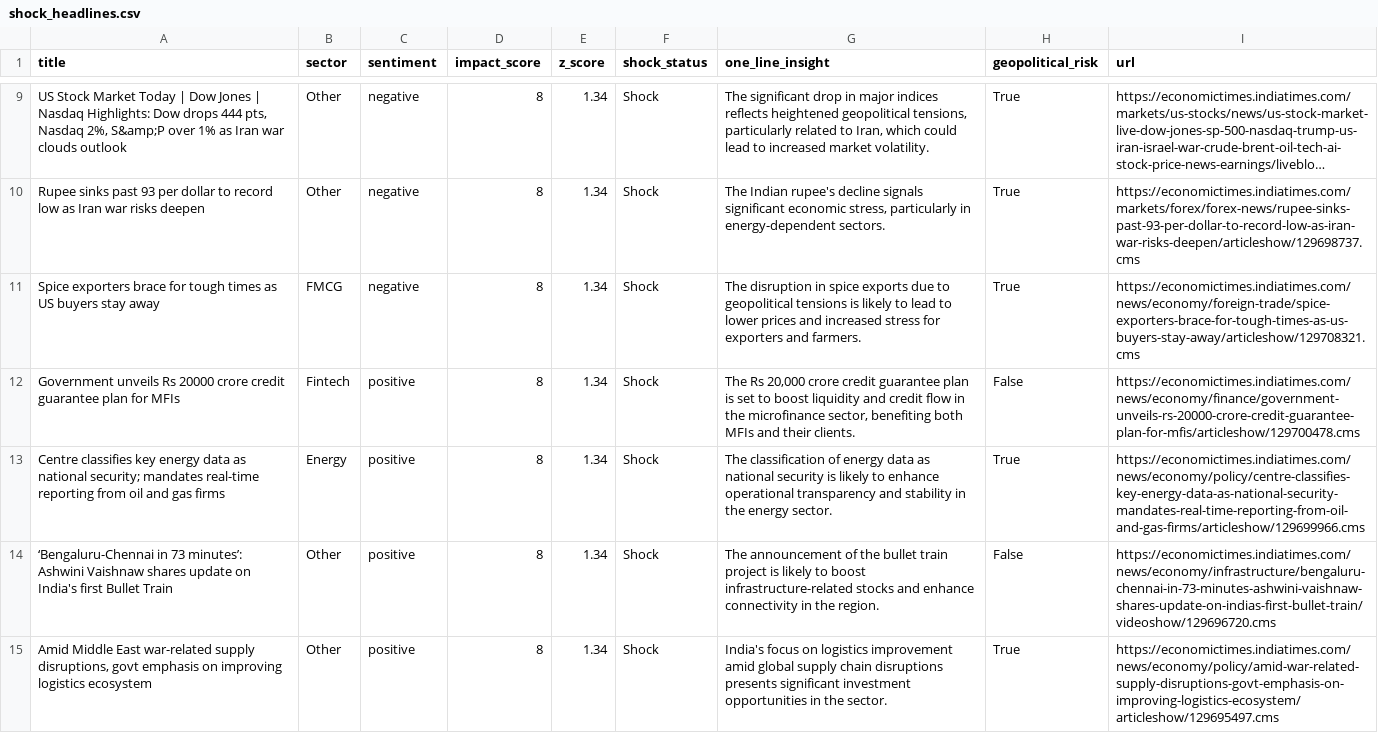
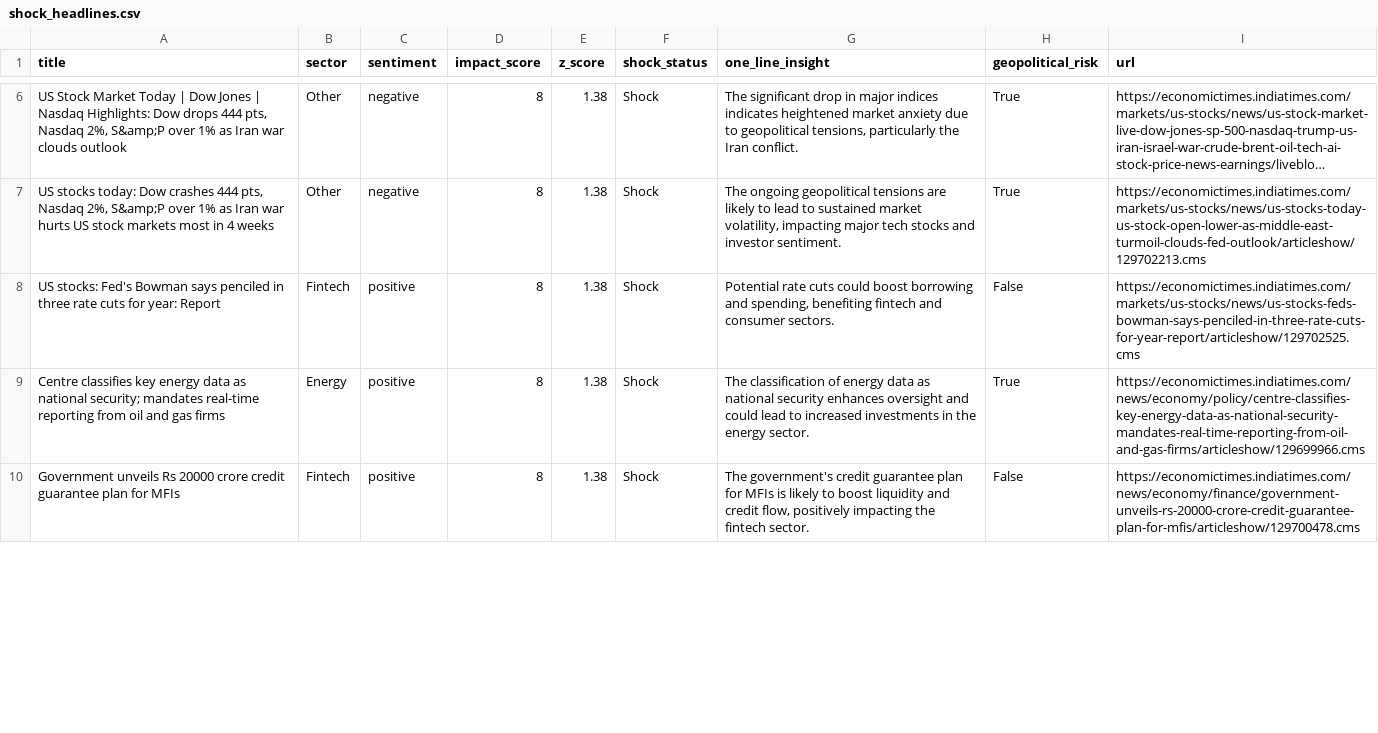
Before and after one commit to SatyamSk/MarketPulseAIData, a CSV file: shock_headlines.csv, drawn as a sheet; only a part is shown, gaps mark what is left out; long unchanged cells end in …; removed rows and columns are numbered as before the commit, all else as after; the diff covers the shown part only; the diff names each change by its address in the sheet, - before the commit and + after, or states it on an @@ line.

Commit message:
Update shocks 2026-03-21T03:10:34.358404+05:30

```diff
--- a/shock_headlines.csv
+++ b/shock_headlines.csv
-E6:E7 (z_score): 1.34
+E6:E7 (z_score): 1.38
-G6 (one_line_insight): …major indices reflects heightened geopolitical tensions, particularly related to Iran, which could lead to increased market volatility.
+G6 (one_line_insight): …major indices indicates heightened market anxiety due to geopolitical tensions, particularly the Iran conflict.
-A7 (title): Rupee sinks past 93 per dollar to record low as Iran war risks deepen
+A7 (title): US stocks today: Dow crashes 444 pts, Nasdaq 2%, S&amp;P over 1% as Iran war hurts US stock markets most in 4 weeks
-G7 (one_line_insight): The Indian rupee's decline signals significant economic stress, particularly in energy-dependent sectors.
+G7 (one_line_insight): The ongoing geopolitical tensions are likely to lead to sustained market volatility, impacting major tech stocks and investor sentiment.
-I7 (url): https://economictimes.indiatimes.com/markets/forex/forex-news/rupee-sinks-past-93-per-dollar-to-record-low-as-iran-war-risks-deepen/articleshow/129698737.cms
+I7 (url): https://economictimes.indiatimes.com/markets/us-stocks/news/us-stocks-today-us-stock-open-lower-as-middle-east-turmoil-clouds-fed-outlook/articleshow/129702213.cms
-row 11: Spice exporters brace for tough times as US buyers stay away | FMCG | negative | 8 | 1.34 | Shock | The disruption in spice exports due to geopolitical tensions is likely to lead to lower prices and increased stress for exporters and farmers. | True | https://economictimes.indiatimes.com/news/economy/foreign-trade/spice-exporters-brace-for-tough-times-as-us-buyers-stay-away/articleshow/129708321.cms
-A8 (title): Government unveils Rs 20000 crore credit guarantee plan for MFIs
+A8 (title): US stocks: Fed's Bowman says penciled in three rate cuts for year: Report
-E8:E10 (z_score): 1.34
+E8:E10 (z_score): 1.38
-G8 (one_line_insight): The Rs 20,000 crore credit guarantee plan is set to boost liquidity and credit flow in the microfinance sector, benefiting both MFIs and their clients.
+G8 (one_line_insight): Potential rate cuts could boost borrowing and spending, benefiting fintech and consumer sectors.
-I8 (url): https://economictimes.indiatimes.com/news/economy/finance/government-unveils-rs-20000-crore-credit-guarantee-plan-for-mfis/articleshow/129700478.cms
+I8 (url): https://economictimes.indiatimes.com/markets/us-stocks/news/us-stocks-feds-bowman-says-penciled-in-three-rate-cuts-for-year-report/articleshow/129702525.cms
-G9 (one_line_insight): …national security is likely to enhance operational transparency and stability in the…
+G9 (one_line_insight): …national security enhances oversight and could lead to increased investments in the…
-A10 (title): ‘Bengaluru-Chennai in 73 minutes’: Ashwini Vaishnaw shares update on India's first Bullet Train
+A10 (title): Government unveils Rs 20000 crore credit guarantee plan for MFIs
-B10 (sector): Other
+B10 (sector): Fintech
-G10 (one_line_insight): The announcement of the bullet train project is likely to boost infrastructure-related stocks and enhance connectivity in the region.
+G10 (one_line_insight): The government's credit guarantee plan for MFIs is likely to boost liquidity and credit flow, positively impacting the fintech sector.
-I10 (url): https://economictimes.indiatimes.com/news/economy/infrastructure/bengaluru-chennai-in-73-minutes-ashwini-vaishnaw-shares-update-on-indias-first-bullet-train/videoshow/129696720.cms
+I10 (url): https://economictimes.indiatimes.com/news/economy/finance/government-unveils-rs-20000-crore-credit-guarantee-plan-for-mfis/articleshow/129700478.cms
-row 15: Amid Middle East war-related supply disruptions, govt emphasis on improving logistics ecosystem | Other | positive | 8 | 1.34 | Shock | India's focus on logistics improvement amid global supply chain disruptions presents significant investment opportunities in the sector. | True | https://economictimes.indiatimes.com/news/economy/policy/amid-war-related-supply-disruptions-govt-emphasis-on-improving-logistics-ecosystem/articleshow/129695497.cms
```
Also changed, not shown: 4 added rows, 6 removed rows and 52 edited cells elsewhere in this file.
